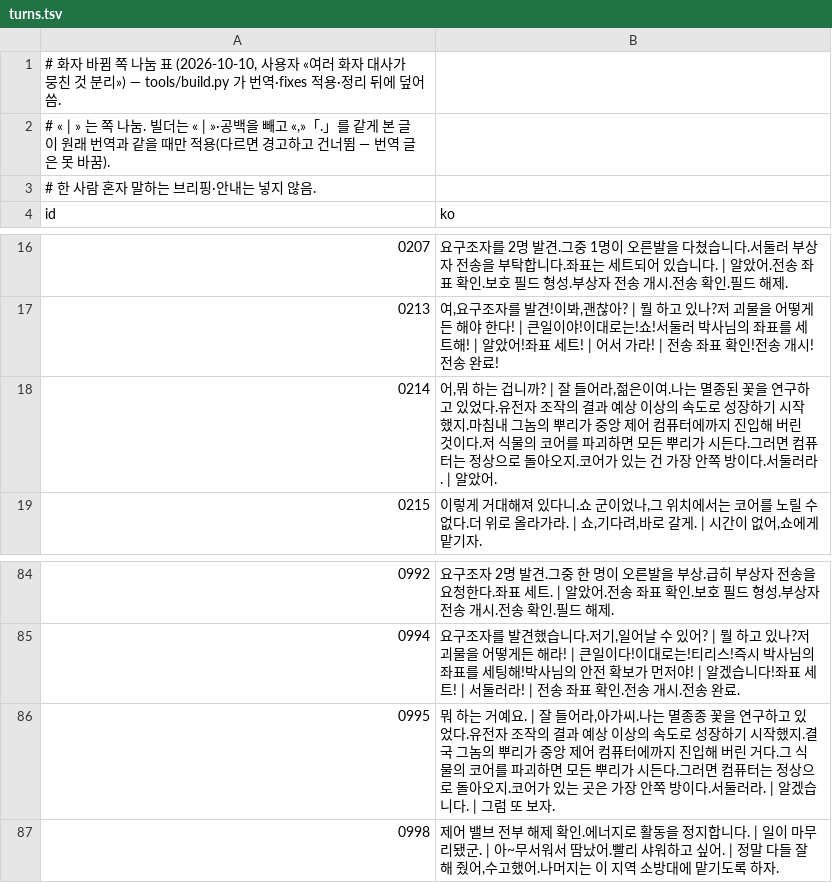
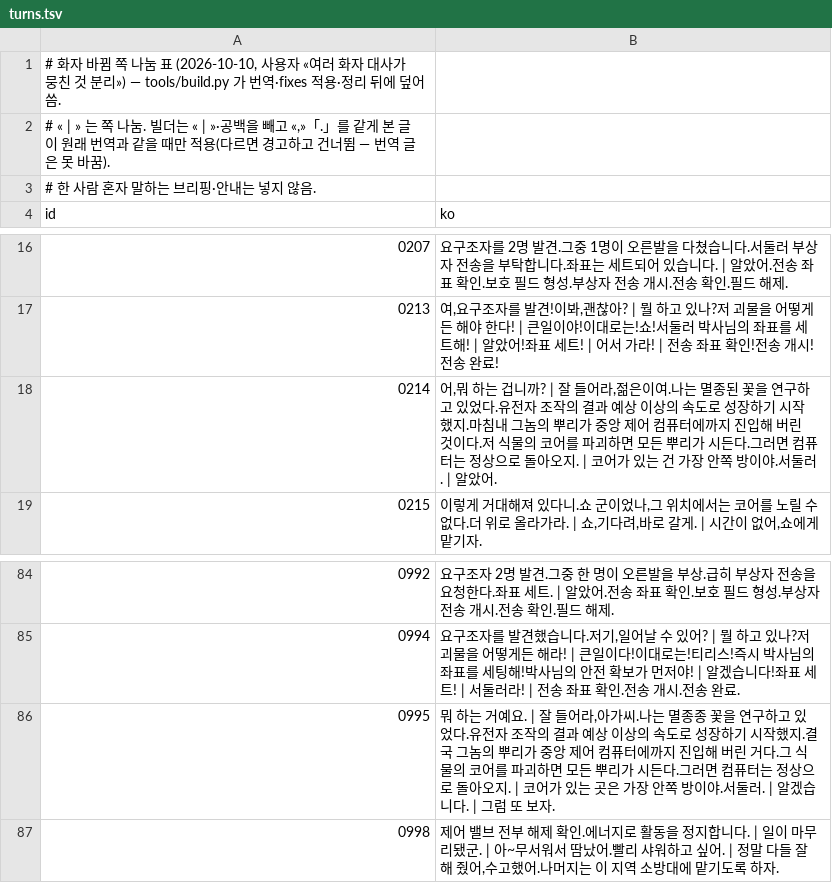
Before and after one commit to hospi0/burningrangers-kr-patch, a TSV file: work/turns.tsv, drawn as a sheet; only a part is shown, gaps mark what is left out.

```diff
--- a/work/turns.tsv
+++ b/work/turns.tsv
@@ -17,3 +17,3 @@ id	ko
 0213	여,요구조자를 발견!이봐,괜찮아? | 뭘 하고 있나?저 괴물을 어떻게든 해야 한다! | 큰일이야!이대로는!쇼!서둘러 박사님의 좌표를 세트해! | 알았어!좌표 세트! | 어서 가라! | 전송 좌표 확인!전송 개시!전송 완료!
-0214	어,뭐 하는 겁니까? | 잘 들어라,젊은이여.나는 멸종된 꽃을 연구하고 있었다.유전자 조작의 결과 예상 이상의 속도로 성장하기 시작했지.마침내 그놈의 뿌리가 중앙 제어 컴퓨터에까지 진입해 버린 것이다.저 식물의 코어를 파괴하면 모든 뿌리가 시든다.그러면 컴퓨터는 정상으로 돌아오지.코어가 있는 건 가장 안쪽 방이다.서둘러라. | 알았어.
+0214	어,뭐 하는 겁니까? | 잘 들어라,젊은이여.나는 멸종된 꽃을 연구하고 있었다.유전자 조작의 결과 예상 이상의 속도로 성장하기 시작했지.마침내 그놈의 뿌리가 중앙 제어 컴퓨터에까지 진입해 버린 것이다.저 식물의 코어를 파괴하면 모든 뿌리가 시든다.그러면 컴퓨터는 정상으로 돌아오지. | 코어가 있는 건 가장 안쪽 방이야.서둘러. | 알았어.
 0215	이렇게 거대해져 있다니.쇼 군이었나,그 위치에서는 코어를 노릴 수 없다.더 위로 올라가라. | 쇼,기다려,바로 갈게. | 시간이 없어,쇼에게 맡기자.
@@ -85,3 +85,3 @@ id	ko
 0994	요구조자를 발견했습니다.저기,일어날 수 있어? | 뭘 하고 있나?저 괴물을 어떻게든 해라! | 큰일이다!이대로는!티리스!즉시 박사님의 좌표를 세팅해!박사님의 안전 확보가 먼저야! | 알겠습니다!좌표 세트! | 서둘러라! | 전송 좌표 확인.전송 개시.전송 완료.
-0995	뭐 하는 거예요. | 잘 들어라,아가씨.나는 멸종종 꽃을 연구하고 있었다.유전자 조작의 결과 예상 이상의 속도로 성장하기 시작했지.결국 그놈의 뿌리가 중앙 제어 컴퓨터에까지 진입해 버린 거다.그 식물의 코어를 파괴하면 모든 뿌리가 시든다.그러면 컴퓨터는 정상으로 돌아오지.코어가 있는 곳은 가장 안쪽 방이다.서둘러라. | 알겠습니다. | 그럼 또 보자.
+0995	뭐 하는 거예요. | 잘 들어라,아가씨.나는 멸종종 꽃을 연구하고 있었다.유전자 조작의 결과 예상 이상의 속도로 성장하기 시작했지.결국 그놈의 뿌리가 중앙 제어 컴퓨터에까지 진입해 버린 거다.그 식물의 코어를 파괴하면 모든 뿌리가 시든다.그러면 컴퓨터는 정상으로 돌아오지. | 코어가 있는 곳은 가장 안쪽 방이야.서둘러. | 알겠습니다. | 그럼 또 보자.
 0998	제어 밸브 전부 해제 확인.에너지로 활동을 정지합니다. | 일이 마무리됐군. | 아~무서워서 땀났어.빨리 샤워하고 싶어. | 정말 다들 잘해 줬어,수고했어.나머지는 이 지역 소방대에 맡기도록 하자.
```
Also changed, not shown: work/fixes.tsv, 2 other files.
